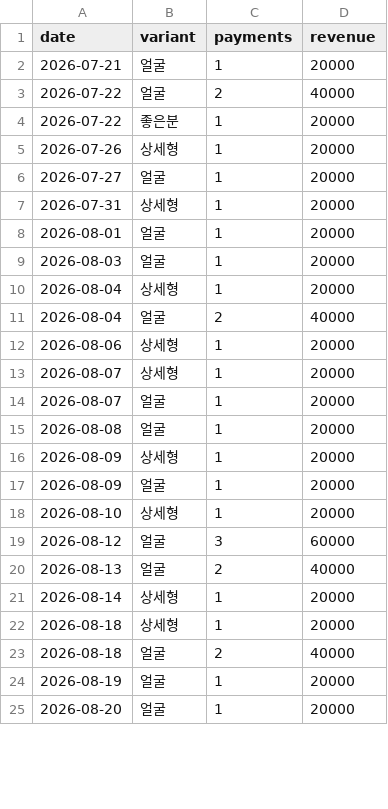
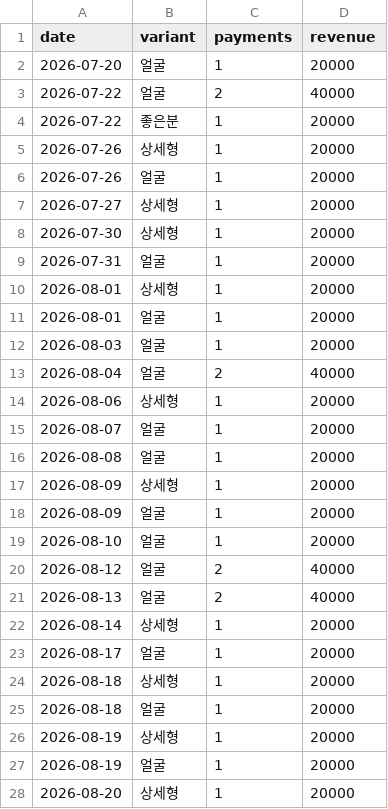
Before and after one commit to fgih304-netizen/fgih304-netizen.github.io, a CSV file: ab_payments.csv, drawn as a sheet; only a part is shown; the diff covers the shown part only.

```diff
--- a/ab_payments.csv
+++ b/ab_payments.csv
@@ -1,3 +1,3 @@
 date,variant,payments,revenue
-2026-07-21,얼굴,1,20000
+2026-07-20,얼굴,1,20000
 2026-07-22,얼굴,2,40000
@@ -5,10 +5,11 @@ date,variant,payments,revenue
 2026-07-26,상세형,1,20000
-2026-07-27,얼굴,1,20000
-2026-07-31,상세형,1,20000
+2026-07-26,얼굴,1,20000
+2026-07-27,상세형,1,20000
+2026-07-30,상세형,1,20000
+2026-07-31,얼굴,1,20000
+2026-08-01,상세형,1,20000
 2026-08-01,얼굴,1,20000
 2026-08-03,얼굴,1,20000
-2026-08-04,상세형,1,20000
 2026-08-04,얼굴,2,40000
 2026-08-06,상세형,1,20000
-2026-08-07,상세형,1,20000
 2026-08-07,얼굴,1,20000
@@ -17,9 +18,11 @@ date,variant,payments,revenue
 2026-08-09,얼굴,1,20000
-2026-08-10,상세형,1,20000
-2026-08-12,얼굴,3,60000
+2026-08-10,얼굴,1,20000
+2026-08-12,얼굴,2,40000
 2026-08-13,얼굴,2,40000
 2026-08-14,상세형,1,20000
+2026-08-17,얼굴,1,20000
 2026-08-18,상세형,1,20000
-2026-08-18,얼굴,2,40000
+2026-08-18,얼굴,1,20000
+2026-08-19,상세형,1,20000
 2026-08-19,얼굴,1,20000
-2026-08-20,얼굴,1,20000
+2026-08-20,상세형,1,20000
```
Also changed, not shown: 2 added rows, 2 removed rows and 6 edited cells elsewhere in this file, ab_typeform.csv, booking_completed.csv, 13 other files.
